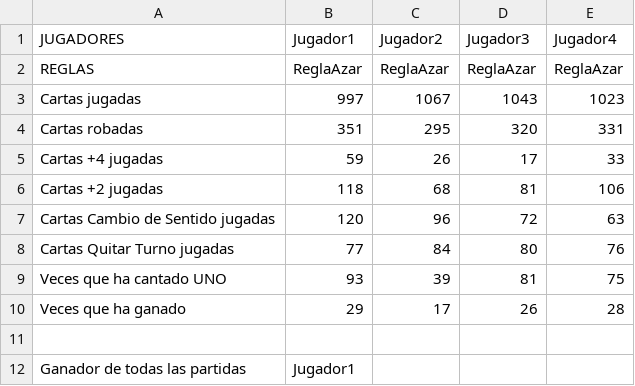
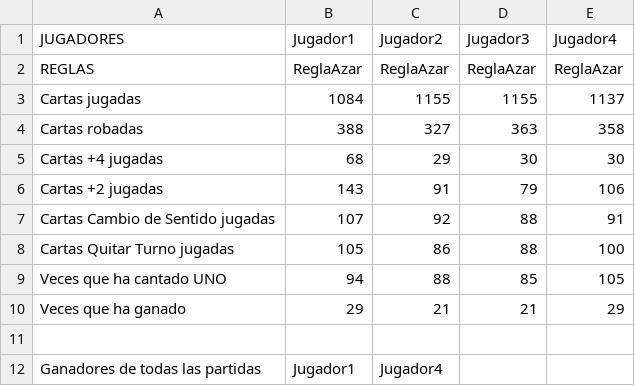
Before and after one commit to UO277189/UNO, a CSV file: UNO/ficheros/salidas/EjemploAutomatico.csv, drawn as a sheet.

```diff
--- a/UNO/ficheros/salidas/EjemploAutomatico.csv
+++ b/UNO/ficheros/salidas/EjemploAutomatico.csv
@@ -2,11 +2,11 @@ JUGADORES;Jugador1;Jugador2;Jugador3;Jugador4;
 REGLAS;ReglaAzar;ReglaAzar;ReglaAzar;ReglaAzar;
-Cartas jugadas;997;1067;1043;1023;
-Cartas robadas;351;295;320;331;
-Cartas +4 jugadas;59;26;17;33;
-Cartas +2 jugadas;118;68;81;106;
-Cartas Cambio de Sentido jugadas;120;96;72;63;
-Cartas Quitar Turno jugadas;77;84;80;76;
-Veces que ha cantado UNO;93;39;81;75;
-Veces que ha ganado;29;17;26;28;
+Cartas jugadas;1084;1155;1155;1137;
+Cartas robadas;388;327;363;358;
+Cartas +4 jugadas;68;29;30;30;
+Cartas +2 jugadas;143;91;79;106;
+Cartas Cambio de Sentido jugadas;107;92;88;91;
+Cartas Quitar Turno jugadas;105;86;88;100;
+Veces que ha cantado UNO;94;88;85;105;
+Veces que ha ganado;29;21;21;29;
 
-Ganador de todas las partidas;Jugador1;
+Ganadores de todas las partidas;Jugador1;Jugador4;
```
Also changed, not shown: UNO/ficheros/salidas/PruebaConNueve.csv, 12 other files.
